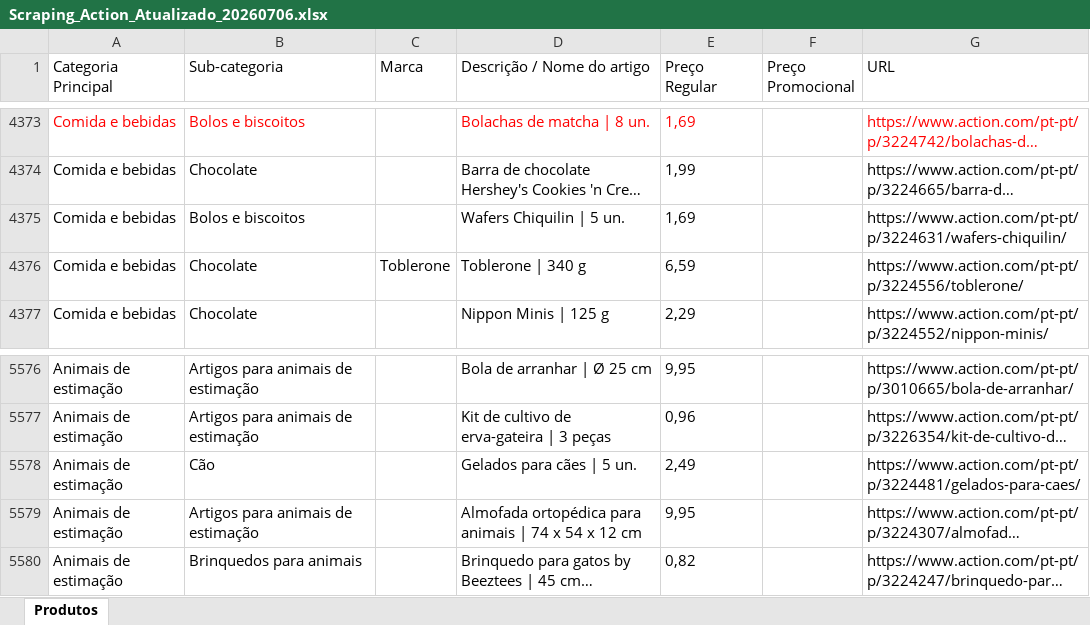
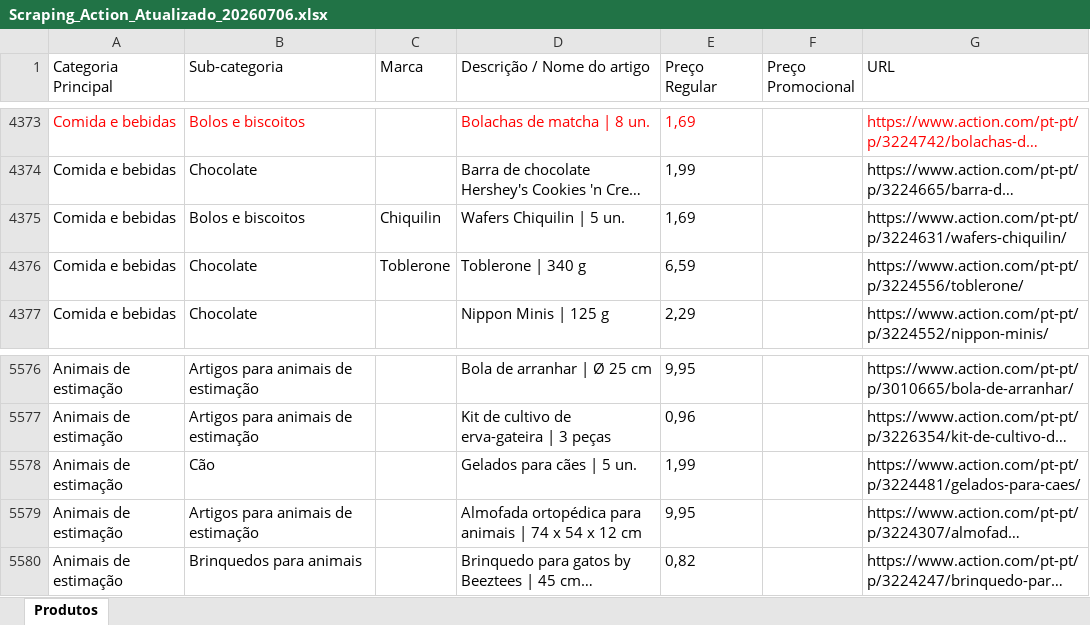
Before and after one commit to Holiday090/teste01, an Excel workbook: Scraping_Action_Atualizado_20260706.xlsx, sheet Produtos, drawn as a sheet; only a part is shown, gaps mark what is left out; long unchanged cells end in …; values as stored, in another font and other column widths than the file's, no borders; the diff covers the shown part only; the diff names each change by its address in the sheet, - before the commit and + after, or states it on an @@ line.

```diff
--- a/Scraping_Action_Atualizado_20260706.xlsx (sheet Produtos)
+++ b/Scraping_Action_Atualizado_20260706.xlsx (sheet Produtos)
-C4375 (Marca): (empty)
+C4375 (Marca): Chiquilin
-E5578 (Preço Regular): 2,49
+E5578 (Preço Regular): 1,99
```
Also changed, not shown: 38 added rows and 12 edited cells elsewhere in this sheet, 1 other file.
